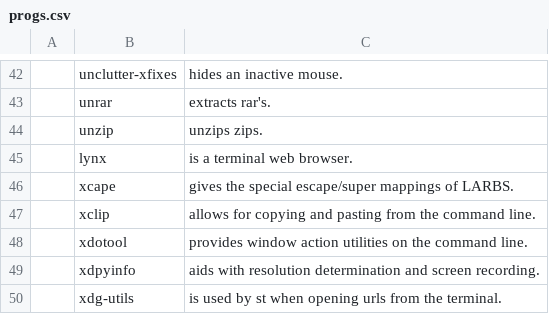
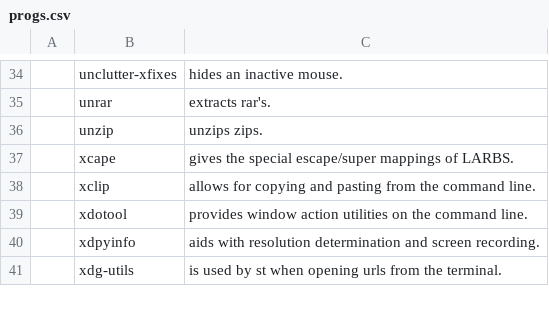
Before and after one commit to SalikMu/Void_LARBS, a CSV file: progs.csv, drawn as a sheet; only a part is shown, gaps mark what is left out; the diff covers the shown part only.

```diff
--- a/progs.csv
+++ b/progs.csv
@@ -44,3 +36,2 @@
 ,unzip,"unzips zips."
-,lynx,"is a terminal web browser."
 ,xcape,"gives the special escape/super mappings of LARBS."
```
Also changed, not shown: 15 removed rows elsewhere in this file.
